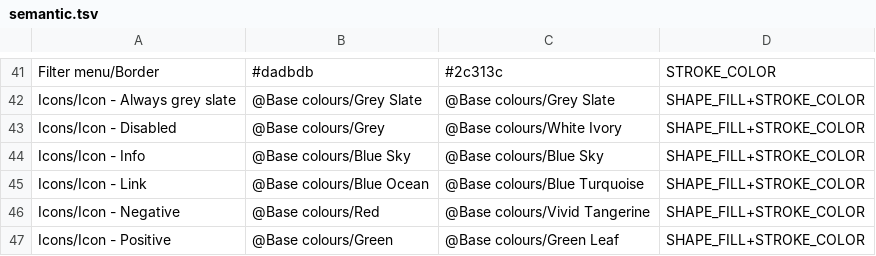
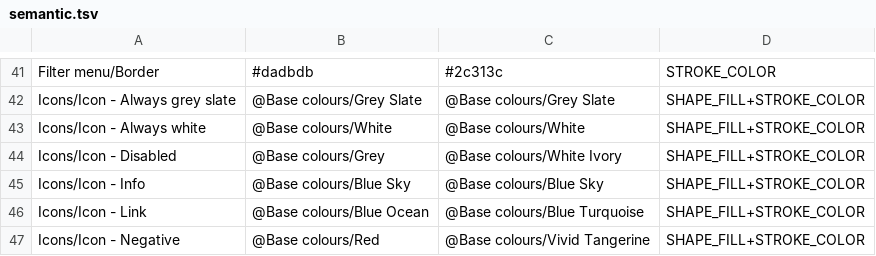
Before and after one commit to Joenebula/ds, a TSV file: tokens/_raw/semantic.tsv, drawn as a sheet; only a part is shown, gaps mark what is left out; the shorter side is filled out with more unchanged rows; the diff names each change by its address in the sheet, - before the commit and + after, or states it on an @@ line.

```diff
--- a/tokens/_raw/semantic.tsv
+++ b/tokens/_raw/semantic.tsv
+row 43: Icons/Icon - Always white | @Base colours/White | @Base colours/White | SHAPE_FILL+STROKE_COLOR
```
Also changed, not shown: 22 other files.
